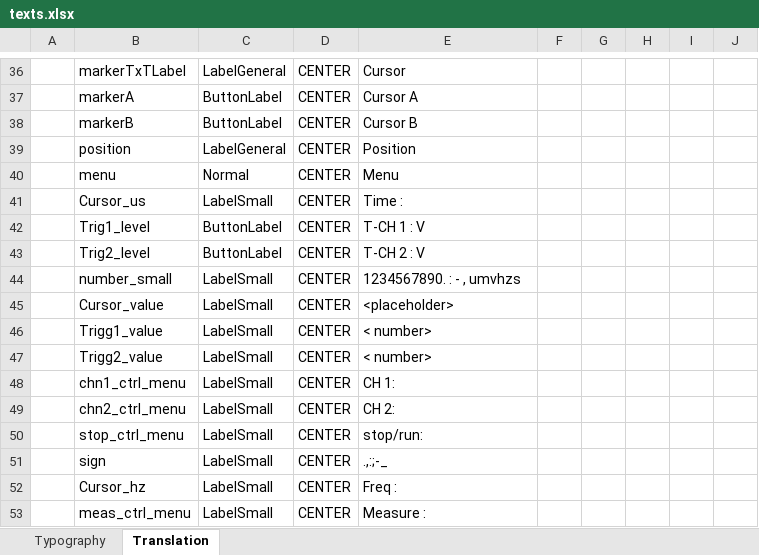
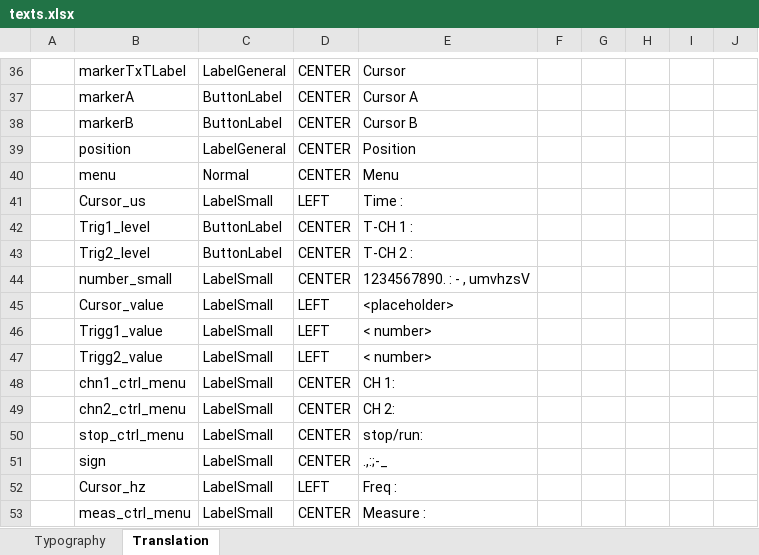
Before and after one commit to mmastouri/Oscilloscope, an Excel workbook: Project/Oscilloscope/Graphic/assets/texts/texts.xlsx, sheet Translation, drawn as a sheet; only a part is shown, gaps mark what is left out; values as stored, in another font and other column widths than the file's, no borders; table styles not drawn; the diff names each change by its address in the sheet, - before the commit and + after, or states it on an @@ line.

```diff
--- a/Project/Oscilloscope/Graphic/assets/texts/texts.xlsx (sheet Translation)
+++ b/Project/Oscilloscope/Graphic/assets/texts/texts.xlsx (sheet Translation)
-D41: CENTER
+D41: LEFT
-E42: T-CH 1 : V
+E42: T-CH 1 :
-E43: T-CH 2 : V
+E43: T-CH 2 :
-E44: 1234567890. : - , umvhzs
+E44: 1234567890. : - , umvhzsV
-D45:D47: CENTER
+D45:D47: LEFT
-D52: CENTER
+D52: LEFT
```
Also changed, not shown: 11 other files.
